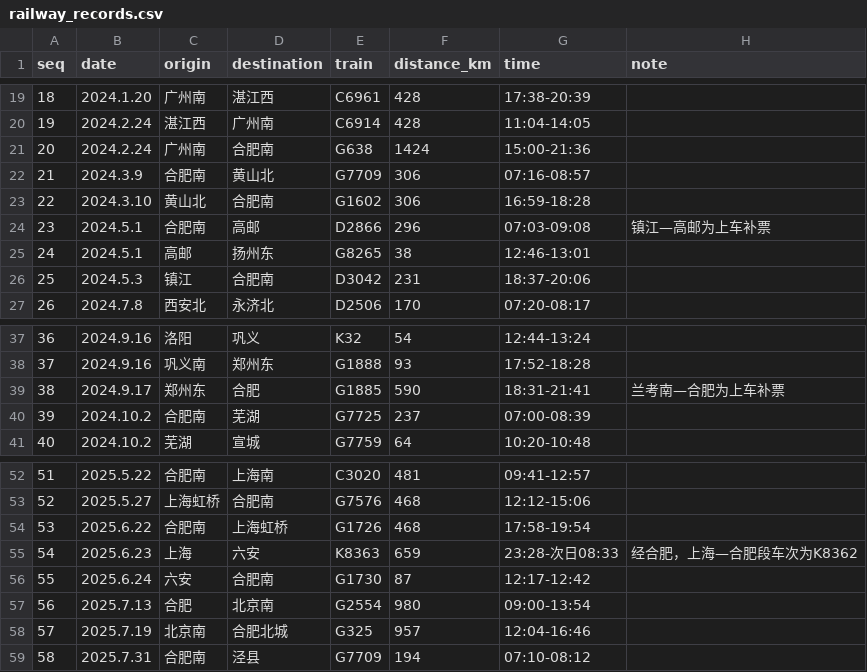
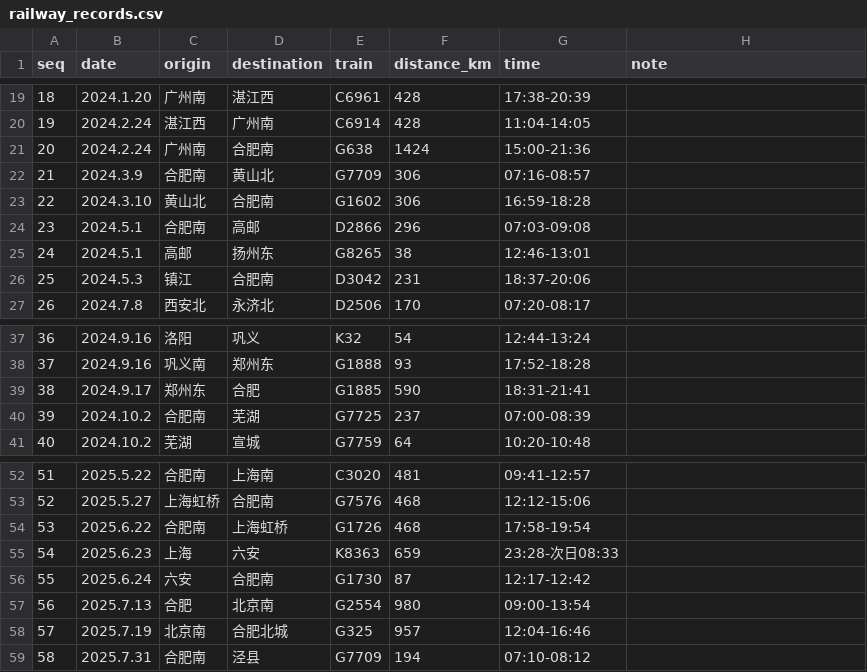
Before and after one commit to gmh1627/Map, a CSV file: 制图工具/scripts/travel_history/railway_records.csv, drawn as a sheet; only a part is shown, gaps mark what is left out.

```diff
--- a/制图工具/scripts/travel_history/railway_records.csv
+++ b/制图工具/scripts/travel_history/railway_records.csv
@@ -23,3 +23,3 @@ seq|date|origin|destination|train|distance_km|time|note
 22|2024.3.10|黄山北|合肥南|G1602|306|16:59-18:28|
-23|2024.5.1|合肥南|高邮|D2866|296|07:03-09:08|镇江—高邮为上车补票
+23|2024.5.1|合肥南|高邮|D2866|296|07:03-09:08|
 24|2024.5.1|高邮|扬州东|G8265|38|12:46-13:01|
@@ -38,3 +38,3 @@ seq|date|origin|destination|train|distance_km|time|note
 37|2024.9.16|巩义南|郑州东|G1888|93|17:52-18:28|
-38|2024.9.17|郑州东|合肥|G1885|590|18:31-21:41|兰考南—合肥为上车补票
+38|2024.9.17|郑州东|合肥|G1885|590|18:31-21:41|
 39|2024.10.2|合肥南|芜湖|G7725|237|07:00-08:39|
@@ -54,3 +54,3 @@ seq|date|origin|destination|train|distance_km|time|note
 53|2025.6.22|合肥南|上海虹桥|G1726|468|17:58-19:54|
-54|2025.6.23|上海|六安|K8363|659|23:28-次日08:33|经合肥，上海—合肥段车次为K8362
+54|2025.6.23|上海|六安|K8363|659|23:28-次日08:33|
 55|2025.6.24|六安|合肥南|G1730|87|12:17-12:42|
```
Also changed, not shown: 16 other files.
